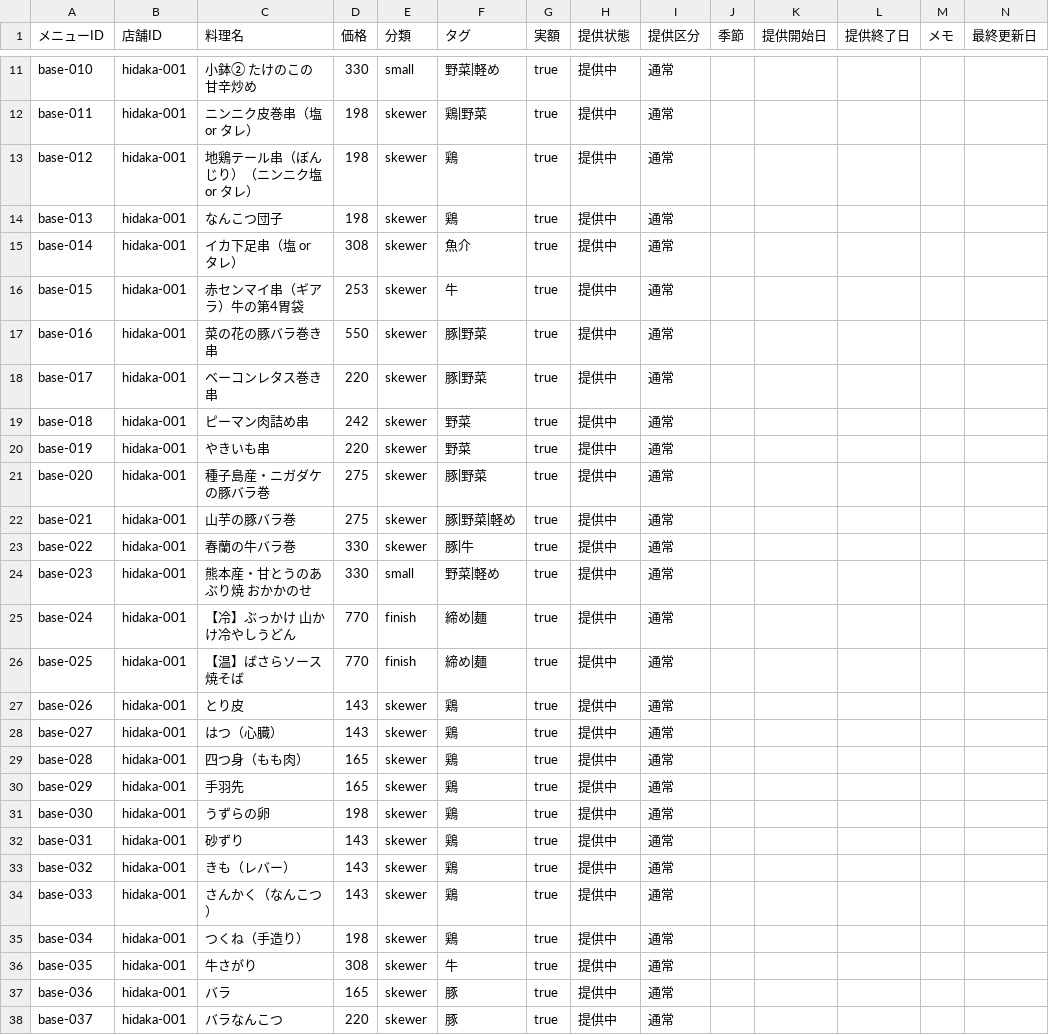
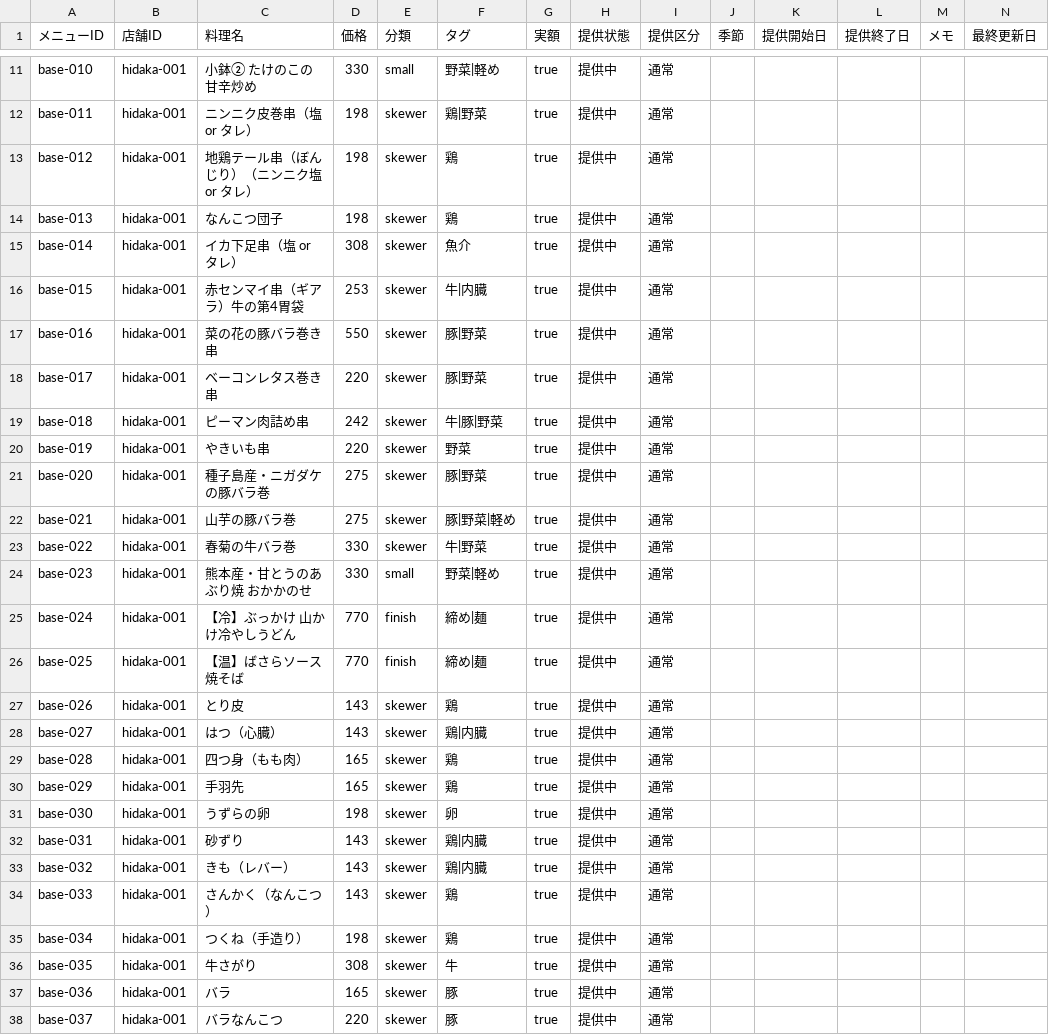
Before and after one commit to haraken59-bot/hidaka-order, a CSV file: data/hidaka-menu.csv, drawn as a sheet; only a part is shown, gaps mark what is left out; the diff covers the shown part only.

Commit message:
Release v1.15.3 with confirmed skewer tags and safe menu migration

```diff
--- a/data/hidaka-menu.csv
+++ b/data/hidaka-menu.csv
@@ -15,6 +15,6 @@ base-013,hidaka-001,なんこつ団子,198,skewer,鶏,true,提供中,通常,,,,,
 base-014,hidaka-001,イカ下足串（塩 or タレ）,308,skewer,魚介,true,提供中,通常,,,,,
-base-015,hidaka-001,赤センマイ串（ギアラ）牛の第4胃袋,253,skewer,牛,true,提供中,通常,,,,,
+base-015,hidaka-001,赤センマイ串（ギアラ）牛の第4胃袋,253,skewer,牛|内臓,true,提供中,通常,,,,,
 base-016,hidaka-001,菜の花の豚バラ巻き串,550,skewer,豚|野菜,true,提供中,通常,,,,,
 base-017,hidaka-001,ベーコンレタス巻き串,220,skewer,豚|野菜,true,提供中,通常,,,,,
-base-018,hidaka-001,ピーマン肉詰め串,242,skewer,野菜,true,提供中,通常,,,,,
+base-018,hidaka-001,ピーマン肉詰め串,242,skewer,牛|豚|野菜,true,提供中,通常,,,,,
 base-019,hidaka-001,やきいも串,220,skewer,野菜,true,提供中,通常,,,,,
@@ -22,3 +22,3 @@ base-020,hidaka-001,種子島産・ニガダケの豚バラ巻,275,skewer,豚|
 base-021,hidaka-001,山芋の豚バラ巻,275,skewer,豚|野菜|軽め,true,提供中,通常,,,,,
-base-022,hidaka-001,春蘭の牛バラ巻,330,skewer,豚|牛,true,提供中,通常,,,,,
+base-022,hidaka-001,春菊の牛バラ巻,330,skewer,牛|野菜,true,提供中,通常,,,,,
 base-023,hidaka-001,熊本産・甘とうのあぶり焼 おかかのせ,330,small,野菜|軽め,true,提供中,通常,,,,,
@@ -27,8 +27,8 @@ base-025,hidaka-001,【温】ばさらソース焼そば,770,finish,締め|麺,t
 base-026,hidaka-001,とり皮,143,skewer,鶏,true,提供中,通常,,,,,
-base-027,hidaka-001,はつ（心臓）,143,skewer,鶏,true,提供中,通常,,,,,
+base-027,hidaka-001,はつ（心臓）,143,skewer,鶏|内臓,true,提供中,通常,,,,,
 base-028,hidaka-001,四つ身（もも肉）,165,skewer,鶏,true,提供中,通常,,,,,
 base-029,hidaka-001,手羽先,165,skewer,鶏,true,提供中,通常,,,,,
-base-030,hidaka-001,うずらの卵,198,skewer,鶏,true,提供中,通常,,,,,
-base-031,hidaka-001,砂ずり,143,skewer,鶏,true,提供中,通常,,,,,
-base-032,hidaka-001,きも（レバー）,143,skewer,鶏,true,提供中,通常,,,,,
+base-030,hidaka-001,うずらの卵,198,skewer,卵,true,提供中,通常,,,,,
+base-031,hidaka-001,砂ずり,143,skewer,鶏|内臓,true,提供中,通常,,,,,
+base-032,hidaka-001,きも（レバー）,143,skewer,鶏|内臓,true,提供中,通常,,,,,
 base-033,hidaka-001,さんかく（なんこつ）,143,skewer,鶏,true,提供中,通常,,,,,
```
Also changed, not shown: 4 edited cells elsewhere in this file, 6 other files.
